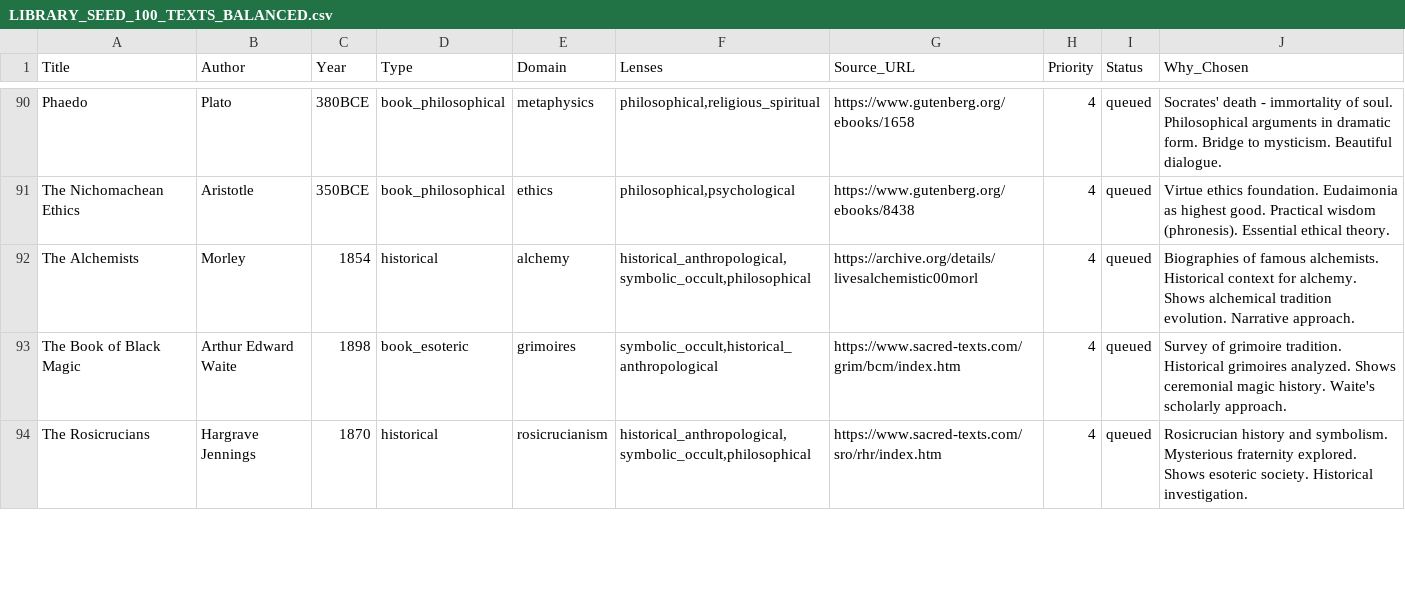
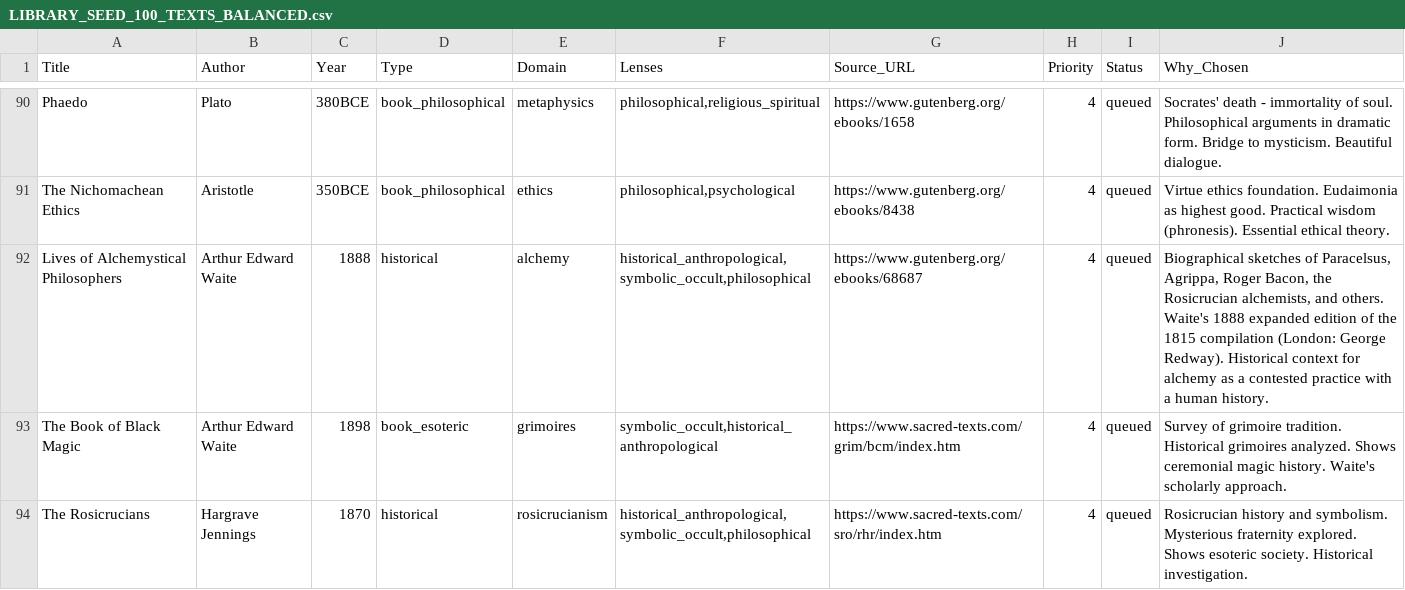
Before and after one commit to jmelendez2269/Digital-Grimoire, a CSV file: docs/LIBRARY_SEED_100_TEXTS_BALANCED.csv, drawn as a sheet; only a part is shown, gaps mark what is left out.

```diff
--- a/docs/LIBRARY_SEED_100_TEXTS_BALANCED.csv
+++ b/docs/LIBRARY_SEED_100_TEXTS_BALANCED.csv
@@ -91,3 +91,3 @@ Phaedo|Plato|380BCE|book_philosophical|metaphysics|philosophical,religious_spiri
 The Nichomachean Ethics|Aristotle|350BCE|book_philosophical|ethics|philosophical,psychological|https://www.gutenberg.org/ebooks/8438|4|queued|Virtue ethics foundation. Eudaimonia as highest good. Practical wisdom (phronesis). Essential ethical theory.
-The Alchemists|Morley|1854|historical|alchemy|historical_anthropological,symbolic_occult,philosophical|https://archive.org/details/livesalchemistic00morl|4|queued|Biographies of famous alchemists. Historical context for alchemy. Shows alchemical tradition evolution. Narrative approach.
+Lives of Alchemystical Philosophers|Arthur Edward Waite|1888|historical|alchemy|historical_anthropological,symbolic_occult,philosophical|https://www.gutenberg.org/ebooks/68687|4|queued|Biographical sketches of Paracelsus, Agrippa, Roger Bacon, the Rosicrucian alchemists, and others. Waite's 1888 expanded edition of the 1815 compilation (London: George Redway). Historical context for alchemy as a contested practice with a human history.
 The Book of Black Magic|Arthur Edward Waite|1898|book_esoteric|grimoires|symbolic_occult,historical_anthropological|https://www.sacred-texts.com/grim/bcm/index.htm|4|queued|Survey of grimoire tradition. Historical grimoires analyzed. Shows ceremonial magic history. Waite's scholarly approach.
```
Also changed, not shown: docs/LIBRARY_SEED_100_TEXTS.csv, scripts/library-grid.csv, 4 other files.
